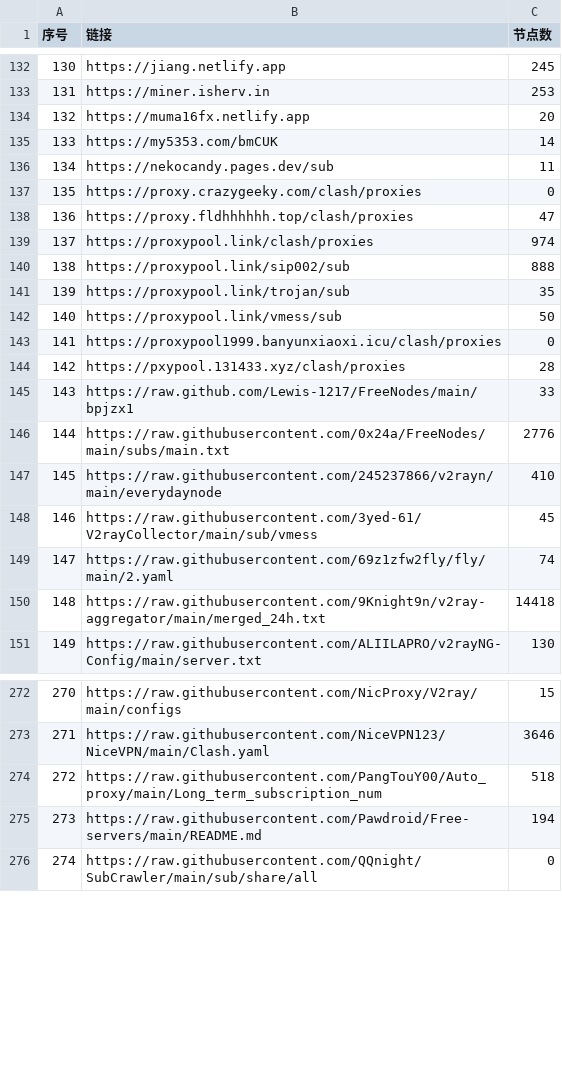
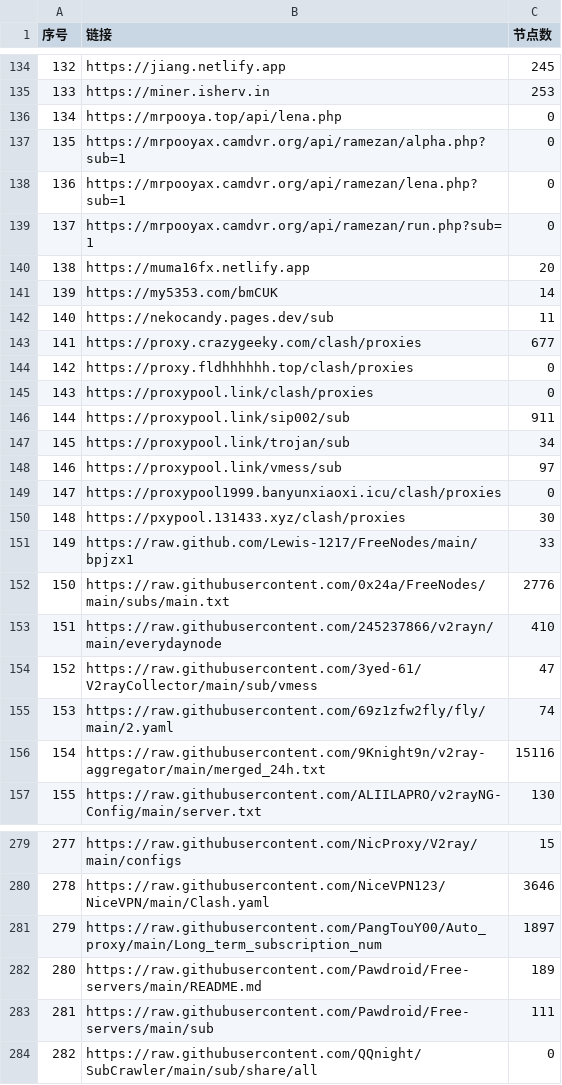
Before and after one commit to qjlxg/ss2, a CSV file: list_result.csv, drawn as a sheet; only a part is shown, gaps mark what is left out; addresses are those after the commit; the diff covers the shown part only; the diff names each change by its address in the sheet, - before the commit and + after, or states it on an @@ line.

```diff
--- a/list_result.csv
+++ b/list_result.csv
@@ column A (序号) renumbered between rows 107 and 727 @@
+row 136: 134 | https://mrpooya.top/api/lena.php | 0
+row 137: 135 | https://mrpooyax.camdvr.org/api/ramezan/alpha.php?sub=1 | 0
+row 138: 136 | https://mrpooyax.camdvr.org/api/ramezan/lena.php?sub=1 | 0
+row 139: 137 | https://mrpooyax.camdvr.org/api/ramezan/run.php?sub=1 | 0
-C143 (节点数): 0
+C143 (节点数): 677
-C144 (节点数): 47
+C144 (节点数): 0
-C145 (节点数): 974
+C145 (节点数): 0
-C146 (节点数): 888
+C146 (节点数): 911
-C147 (节点数): 35
+C147 (节点数): 34
-C148 (节点数): 50
+C148 (节点数): 97
-C150 (节点数): 28
+C150 (节点数): 30
-C154 (节点数): 45
+C154 (节点数): 47
-C156 (节点数): 14418
+C156 (节点数): 15116
-C281 (节点数): 518
+C281 (节点数): 1897
-C282 (节点数): 194
+C282 (节点数): 189
+row 283: 281 | https://raw.githubusercontent.com/Pawdroid/Free-servers/main/sub | 111
```
Also changed, not shown: 6 added rows and 97 edited cells elsewhere in this file, 21 other files.
